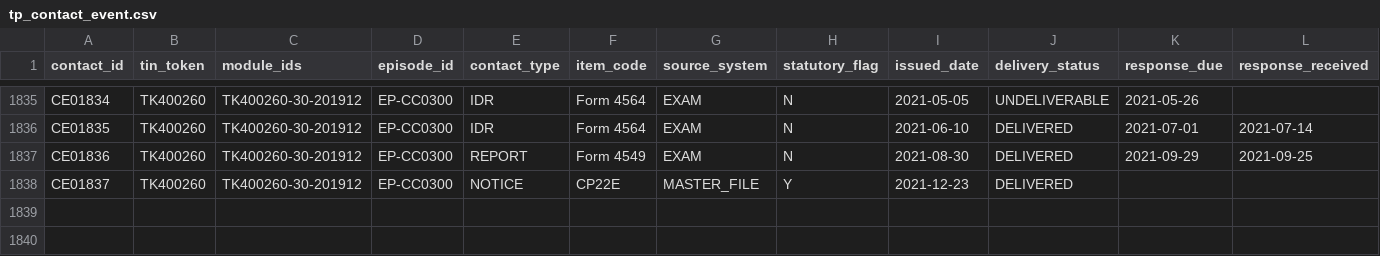
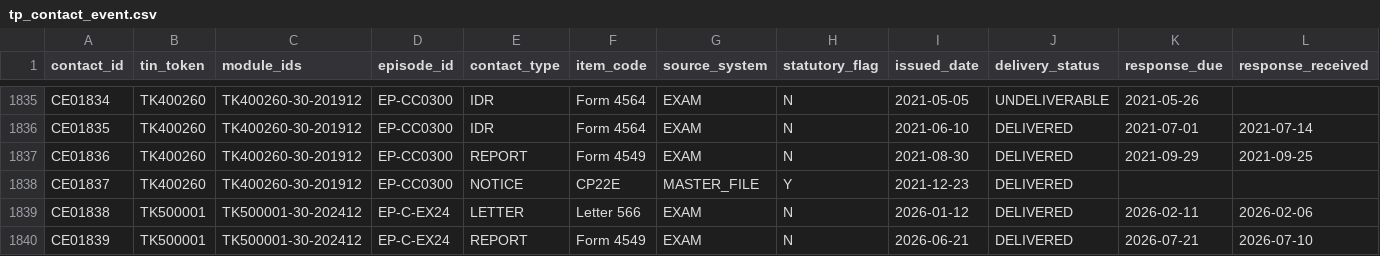
Before and after one commit to SeaGal1964/passport_poc_kit, a CSV file: tp360/data/tp_contact_event.csv, drawn as a sheet; only a part is shown, gaps mark what is left out; rows hold the shown columns only; the diff names each change by its address in the sheet, - before the commit and + after, or states it on an @@ line.

```diff
--- a/tp360/data/tp_contact_event.csv
+++ b/tp360/data/tp_contact_event.csv
+row 1839: CE01838 | TK500001 | TK500001-30-202412 | EP-C-EX24 | LETTER | Letter 566 | EXAM | N | 2026-01-12 | DELIVERED | 2026-02-11 | 2026-02-06
+row 1840: CE01839 | TK500001 | TK500001-30-202412 | EP-C-EX24 | REPORT | Form 4549 | EXAM | N | 2026-06-21 | DELIVERED | 2026-07-21 | 2026-07-10
```
Also changed, not shown: tp360/data/tp_adjustment.csv, tp360/data/tp_idr.csv, 23 other files.
